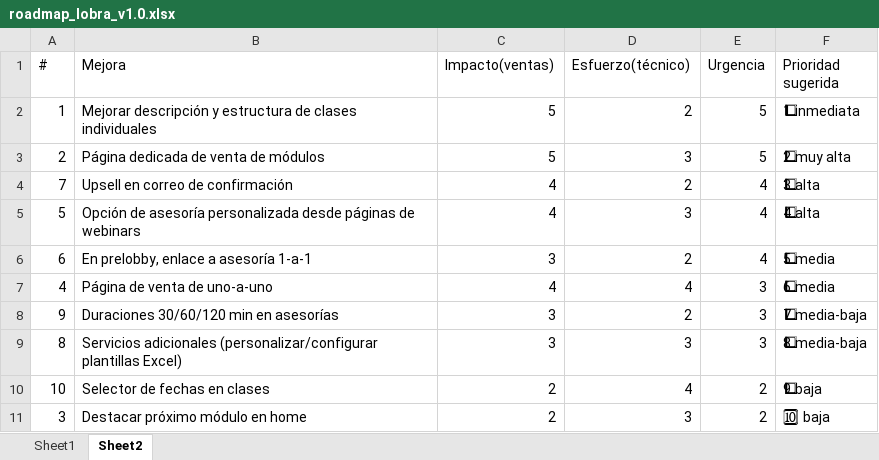
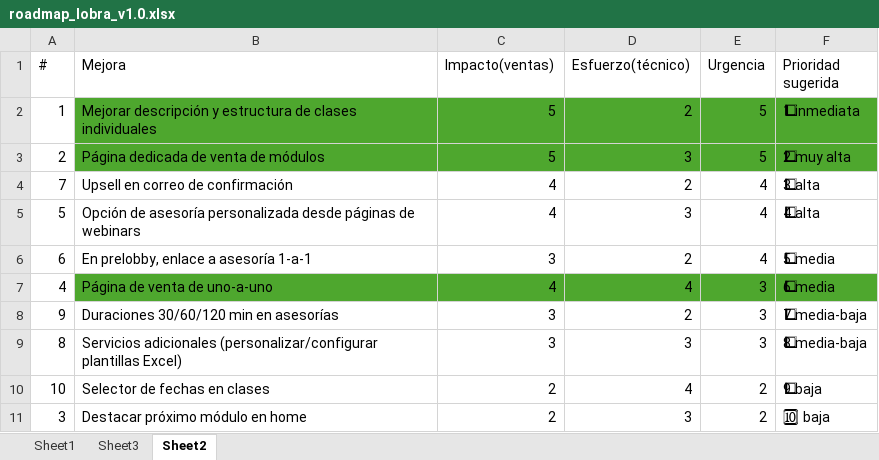
Before and after one commit to Aaelios/huerta-web, an Excel workbook: docs/roadmap/roadmap_lobra_v1.0.xlsx, sheet Sheet2, drawn as a sheet; values as stored, in another font and other column widths than the file's, no borders; the diff names each change by its address in the sheet, - before the commit and + after, or states it on an @@ line.

```diff
--- a/docs/roadmap/roadmap_lobra_v1.0.xlsx (sheet Sheet2)
+++ b/docs/roadmap/roadmap_lobra_v1.0.xlsx (sheet Sheet2)
+sheet tab: Sheet3
-B2:F3 fill: none
+B2:F3 fill: #4EA72E
-B7:F7 fill: none
+B7:F7 fill: #4EA72E
```
Also changed, not shown: 1 other file.
